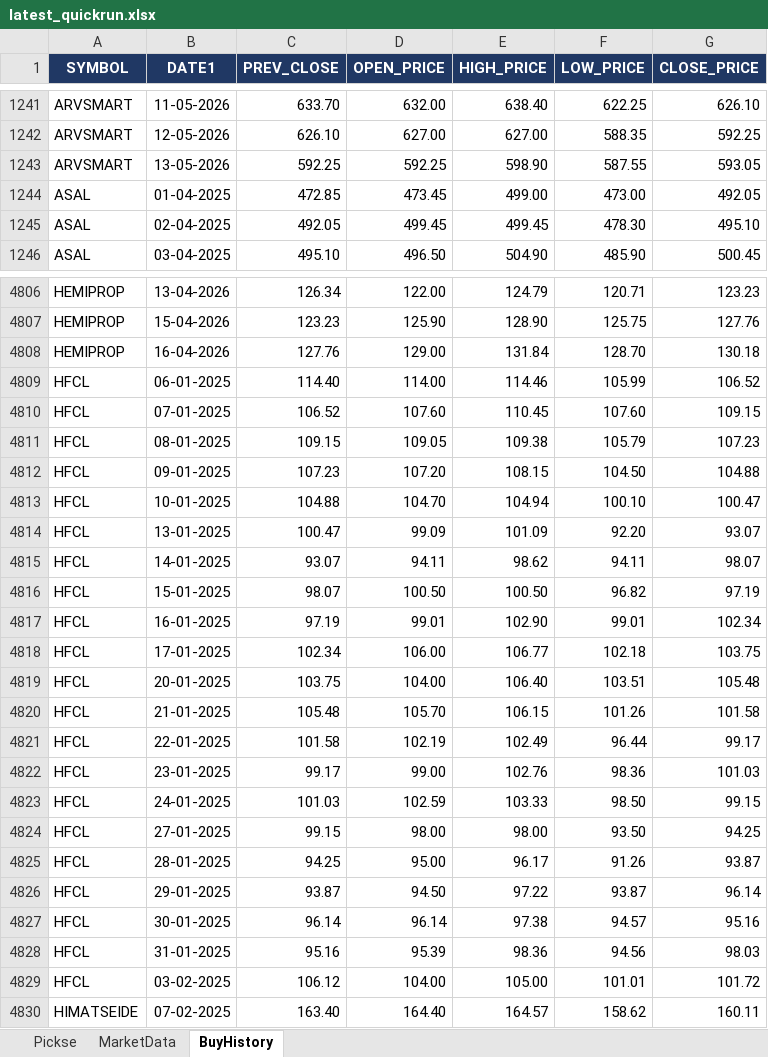
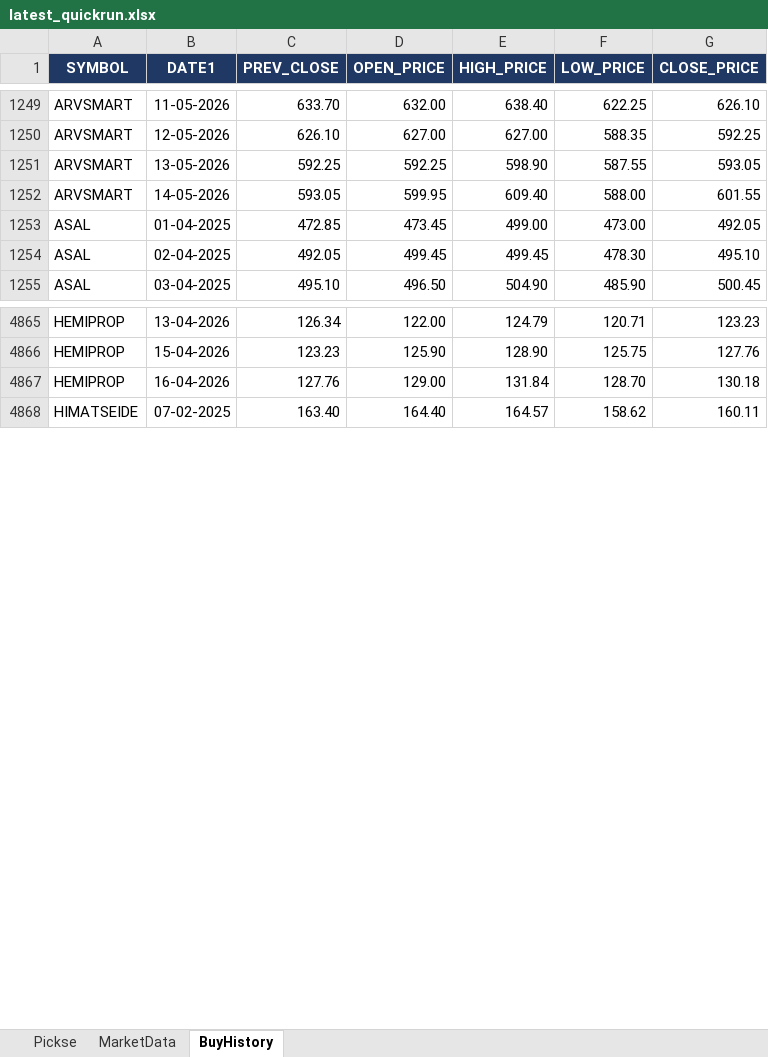
Before and after one commit to spurandhar0/nse-btst-dashboard, an Excel workbook: latest_quickrun.xlsx, sheet BuyHistory, drawn as a sheet; only a part is shown, gaps mark what is left out; values as stored, in another font and other column widths than the file's, no borders; removed rows and columns are numbered as before the commit, all else as after; the diff covers the shown part only; the diff names each change by its address in the sheet, - before the commit and + after, or states it on an @@ line.

```diff
--- a/latest_quickrun.xlsx (sheet BuyHistory)
+++ b/latest_quickrun.xlsx (sheet BuyHistory)
+row 1252: ARVSMART | 14-05-2026 | 593.05 | 599.95 | 609.40 | 588.00 | 601.55
-row 4809: HFCL | 06-01-2025 | 114.40 | 114.00 | 114.46 | 105.99 | 106.52
-row 4810: HFCL | 07-01-2025 | 106.52 | 107.60 | 110.45 | 107.60 | 109.15
-row 4811: HFCL | 08-01-2025 | 109.15 | 109.05 | 109.38 | 105.79 | 107.23
-row 4812: HFCL | 09-01-2025 | 107.23 | 107.20 | 108.15 | 104.50 | 104.88
-row 4813: HFCL | 10-01-2025 | 104.88 | 104.70 | 104.94 | 100.10 | 100.47
-row 4814: HFCL | 13-01-2025 | 100.47 | 99.09 | 101.09 | 92.20 | 93.07
-row 4815: HFCL | 14-01-2025 | 93.07 | 94.11 | 98.62 | 94.11 | 98.07
-row 4816: HFCL | 15-01-2025 | 98.07 | 100.50 | 100.50 | 96.82 | 97.19
-row 4817: HFCL | 16-01-2025 | 97.19 | 99.01 | 102.90 | 99.01 | 102.34
-row 4818: HFCL | 17-01-2025 | 102.34 | 106.00 | 106.77 | 102.18 | 103.75
-row 4819: HFCL | 20-01-2025 | 103.75 | 104.00 | 106.40 | 103.51 | 105.48
-row 4820: HFCL | 21-01-2025 | 105.48 | 105.70 | 106.15 | 101.26 | 101.58
-row 4821: HFCL | 22-01-2025 | 101.58 | 102.19 | 102.49 | 96.44 | 99.17
-row 4822: HFCL | 23-01-2025 | 99.17 | 99.00 | 102.76 | 98.36 | 101.03
-row 4823: HFCL | 24-01-2025 | 101.03 | 102.59 | 103.33 | 98.50 | 99.15
-row 4824: HFCL | 27-01-2025 | 99.15 | 98.00 | 98.00 | 93.50 | 94.25
-row 4825: HFCL | 28-01-2025 | 94.25 | 95.00 | 96.17 | 91.26 | 93.87
-row 4826: HFCL | 29-01-2025 | 93.87 | 94.50 | 97.22 | 93.87 | 96.14
-row 4827: HFCL | 30-01-2025 | 96.14 | 96.14 | 97.38 | 94.57 | 95.16
-row 4828: HFCL | 31-01-2025 | 95.16 | 95.39 | 98.36 | 94.56 | 98.03
-row 4829: HFCL | 03-02-2025 | 106.12 | 104.00 | 105.00 | 101.01 | 101.72
```
Also changed, not shown: 76 added rows and 58 removed rows elsewhere in this sheet, sheet Pickse, sheet MarketData, 2 other files.
